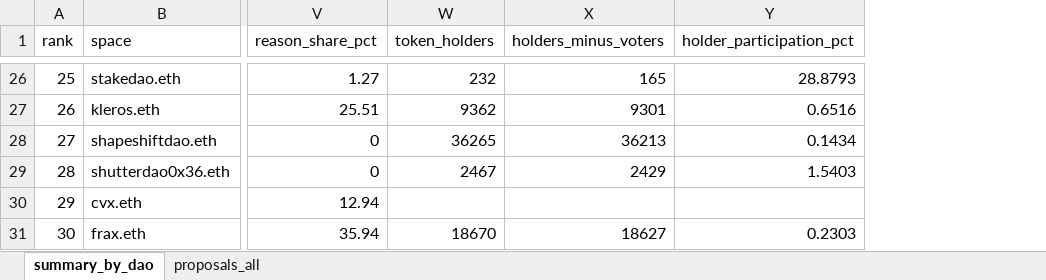
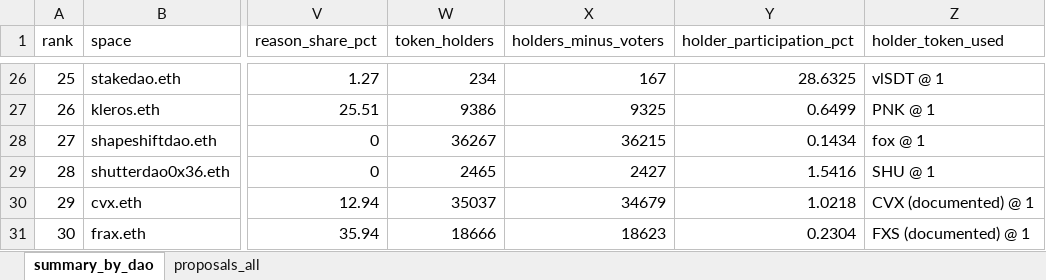
Before and after one commit to bernovskys/dao-governance-observatory, an Excel workbook: results/dao_observatory_results.xlsx, sheet summary_by_dao, drawn as a sheet; only a part is shown, gaps mark what is left out; values as stored, in another font and other column widths than the file's, no borders; the diff covers the shown part only; the diff names each change by its address in the sheet, - before the commit and + after, or states it on an @@ line.

```diff
--- a/results/dao_observatory_results.xlsx (sheet summary_by_dao)
+++ b/results/dao_observatory_results.xlsx (sheet summary_by_dao)
+column Z (holder_token_used), rows 26-31: vlSDT @ 1 | PNK @ 1 | fox @ 1 | SHU @ 1 | CVX (documented) @ 1 | FXS (documented) @ 1
-W26 (token_holders): 232
+W26 (token_holders): 234
-X26 (holders_minus_voters): 165
+X26 (holders_minus_voters): 167
-Y26 (holder_participation_pct): 28.8793
+Y26 (holder_participation_pct): 28.6325
-W27 (token_holders): 9362
+W27 (token_holders): 9386
-X27 (holders_minus_voters): 9301
+X27 (holders_minus_voters): 9325
-Y27 (holder_participation_pct): 0.6516
+Y27 (holder_participation_pct): 0.6499
-W28 (token_holders): 36265
+W28 (token_holders): 36267
-X28 (holders_minus_voters): 36213
+X28 (holders_minus_voters): 36215
-W29 (token_holders): 2467
+W29 (token_holders): 2465
-X29 (holders_minus_voters): 2429
+X29 (holders_minus_voters): 2427
-Y29 (holder_participation_pct): 1.5403
+Y29 (holder_participation_pct): 1.5416
-W30 (token_holders): (empty)
+W30 (token_holders): 35037
-X30 (holders_minus_voters): (empty)
+X30 (holders_minus_voters): 34679
-Y30 (holder_participation_pct): (empty)
+Y30 (holder_participation_pct): 1.0218
-W31 (token_holders): 18670
+W31 (token_holders): 18666
-X31 (holders_minus_voters): 18627
+X31 (holders_minus_voters): 18623
-Y31 (holder_participation_pct): 0.2303
+Y31 (holder_participation_pct): 0.2304
```
Also changed, not shown: 63 edited cells elsewhere in this sheet, 3 other files.
